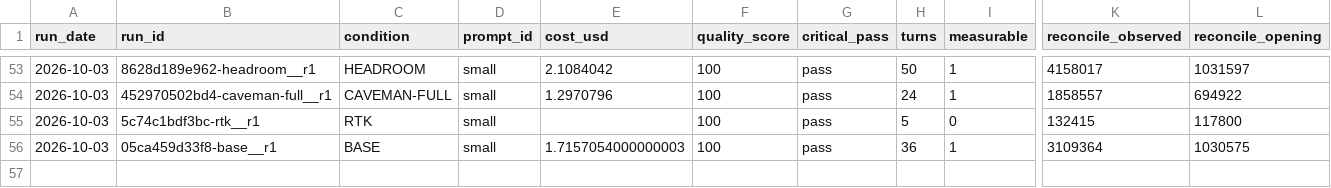
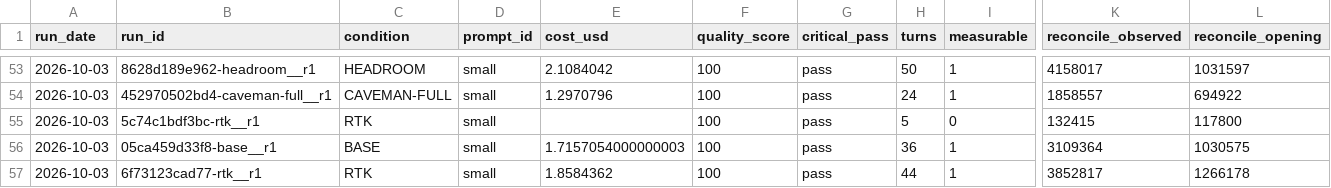
Before and after one commit to YangJunMan/claude-code-token-savings-benchmark, a CSV file: data/run-summary.csv, drawn as a sheet; only a part is shown, gaps mark what is left out; rows hold the shown columns only; the diff names each change by its address in the sheet, - before the commit and + after, or states it on an @@ line.

```diff
--- a/data/run-summary.csv
+++ b/data/run-summary.csv
+row 57: 2026-10-03 | 6f73123cad77-rtk__r1 | RTK | small | 1.8584362 | 100 | pass | 44 | 1 | 3852817 | 1266178
```
Also changed, not shown: data/activity-log.csv, data/comparison.csv, 1 other file.
